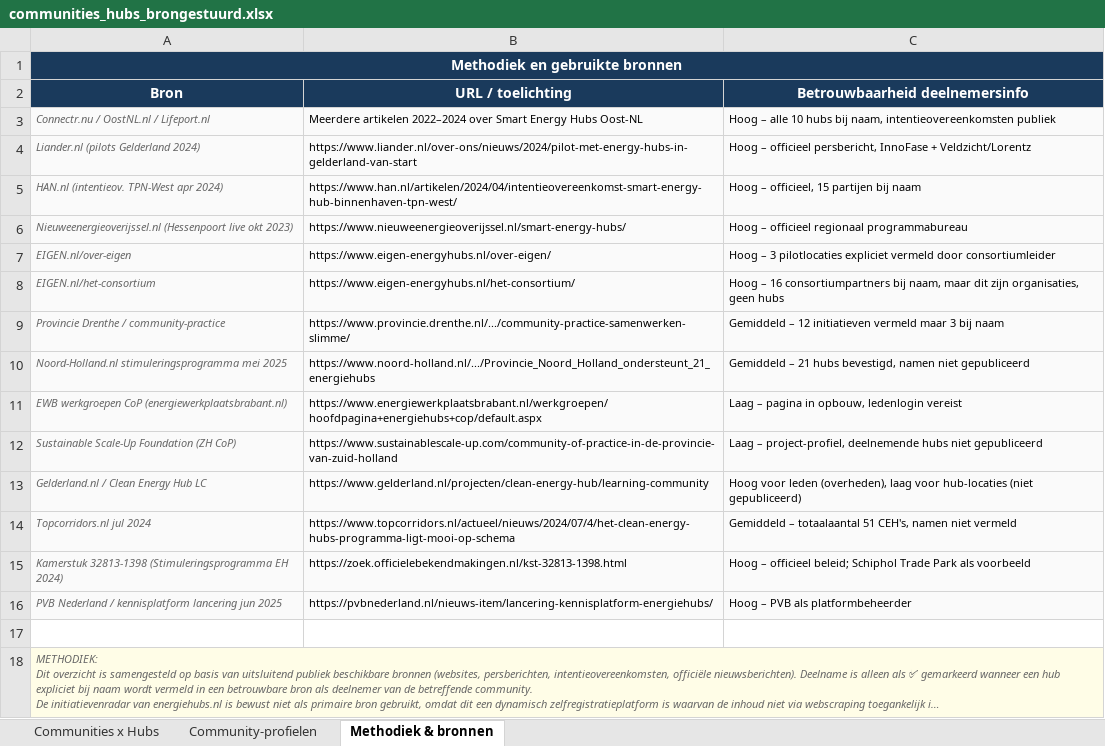
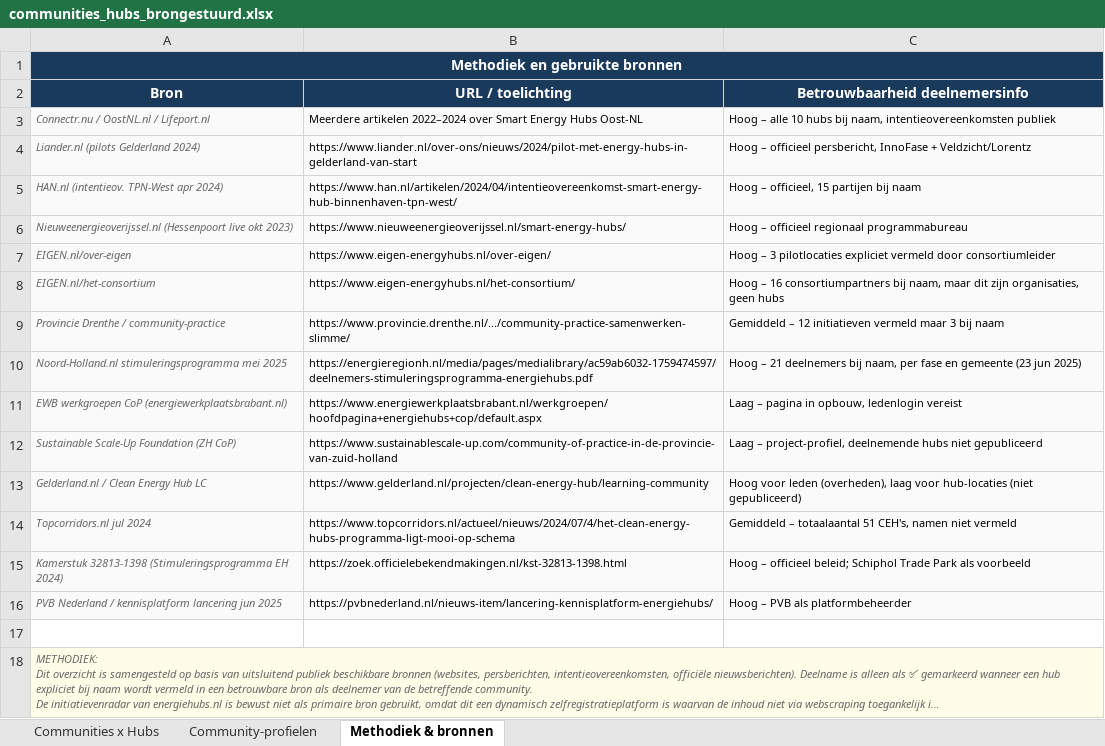
Before and after one commit to rickwol/EnergieHubDatabase, an Excel workbook: communities_hubs_brongestuurd.xlsx, sheet Methodiek & bronnen, drawn as a sheet; long unchanged cells end in …; values as stored, in another font and other column widths than the file's, no borders; the diff names each change by its address in the sheet, - before the commit and + after, or states it on an @@ line.

```diff
--- a/communities_hubs_brongestuurd.xlsx (sheet Methodiek & bronnen)
+++ b/communities_hubs_brongestuurd.xlsx (sheet Methodiek & bronnen)
-B10 (URL / toelichting): https://www.noord-holland.nl/.../Provincie_Noord_Holland_ondersteunt_21_energiehubs
+B10 (URL / toelichting): https://energieregionh.nl/media/pages/medialibrary/ac59ab6032-1759474597/deelnemers-stimuleringsprogramma-energiehubs.pdf
-C10 (Betrouwbaarheid deelnemersinfo): Gemiddeld – 21 hubs bevestigd, namen niet gepubliceerd
+C10 (Betrouwbaarheid deelnemersinfo): Hoog – 21 deelnemers bij naam, per fase en gemeente (23 jun 2025)
```
Also changed, not shown: sheet Communities x Hubs, sheet Community-profielen.
